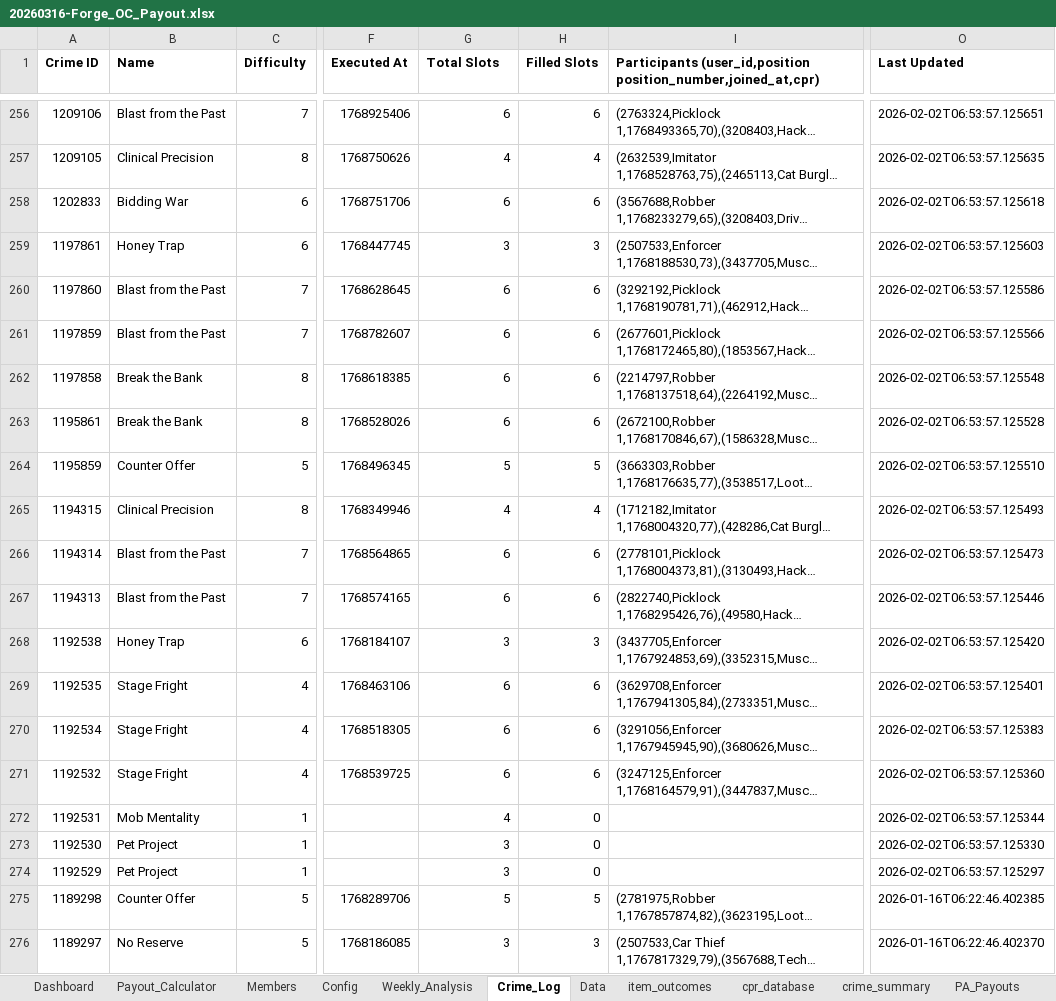
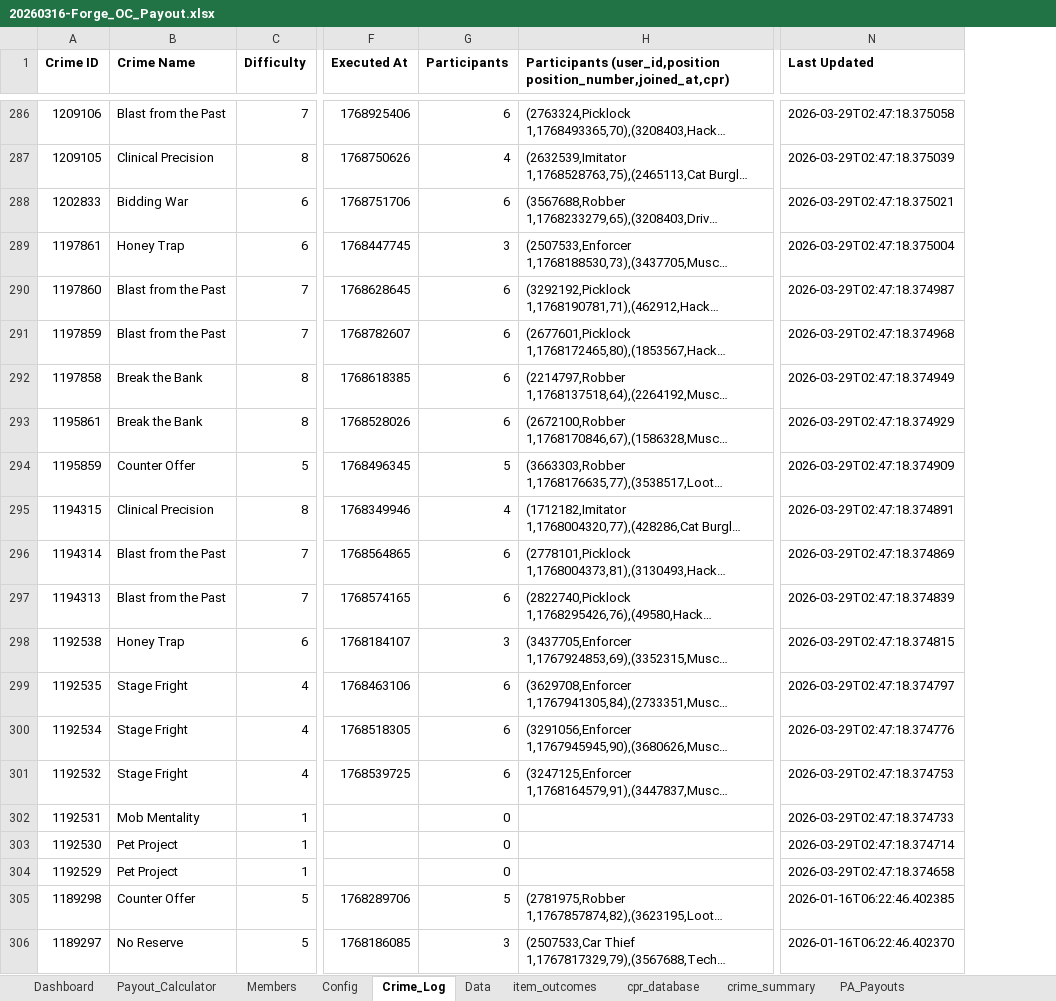
Before and after one commit to DobrowneyT/torn-dashboard, an Excel workbook: data/oc-payout/20260316-Forge_OC_Payout.xlsx, sheet Crime_Log, drawn as a sheet; only a part is shown, gaps mark what is left out; long unchanged cells end in …; values as stored, in another font and other column widths than the file's, no borders; charts and pictures not drawn; removed rows and columns are numbered as before the commit, all else as after; the diff covers the shown part only; the diff names each change by its address in the sheet, - before the commit and + after, or states it on an @@ line.

```diff
--- a/data/oc-payout/20260316-Forge_OC_Payout.xlsx (sheet Crime_Log)
+++ b/data/oc-payout/20260316-Forge_OC_Payout.xlsx (sheet Crime_Log)
-sheet tab: Weekly_Analysis
-column H (Filled Slots), rows 256-276: 6 | 4 | 6 | 3 | 6 | 6 | 6 | 6 | 5 | 4 | 6 | 6 | 3 | 6 | 6 | 6 | 0 | 0 | 0 | 5 | 3
-B1: Name
+B1: Crime Name
-G1: Total Slots
+G1: Participants
-N286 (Last Updated): 2026-02-02T06:53:57.125651
+N286 (Last Updated): 2026-03-29T02:47:18.375058
-N287 (Last Updated): 2026-02-02T06:53:57.125635
+N287 (Last Updated): 2026-03-29T02:47:18.375039
-N288 (Last Updated): 2026-02-02T06:53:57.125618
+N288 (Last Updated): 2026-03-29T02:47:18.375021
-N289 (Last Updated): 2026-02-02T06:53:57.125603
+N289 (Last Updated): 2026-03-29T02:47:18.375004
-N290 (Last Updated): 2026-02-02T06:53:57.125586
+N290 (Last Updated): 2026-03-29T02:47:18.374987
-N291 (Last Updated): 2026-02-02T06:53:57.125566
+N291 (Last Updated): 2026-03-29T02:47:18.374968
-N292 (Last Updated): 2026-02-02T06:53:57.125548
+N292 (Last Updated): 2026-03-29T02:47:18.374949
-N293 (Last Updated): 2026-02-02T06:53:57.125528
+N293 (Last Updated): 2026-03-29T02:47:18.374929
-N294 (Last Updated): 2026-02-02T06:53:57.125510
+N294 (Last Updated): 2026-03-29T02:47:18.374909
-N295 (Last Updated): 2026-02-02T06:53:57.125493
+N295 (Last Updated): 2026-03-29T02:47:18.374891
-N296 (Last Updated): 2026-02-02T06:53:57.125473
+N296 (Last Updated): 2026-03-29T02:47:18.374869
-N297 (Last Updated): 2026-02-02T06:53:57.125446
+N297 (Last Updated): 2026-03-29T02:47:18.374839
-N298 (Last Updated): 2026-02-02T06:53:57.125420
+N298 (Last Updated): 2026-03-29T02:47:18.374815
-N299 (Last Updated): 2026-02-02T06:53:57.125401
+N299 (Last Updated): 2026-03-29T02:47:18.374797
-N300 (Last Updated): 2026-02-02T06:53:57.125383
+N300 (Last Updated): 2026-03-29T02:47:18.374776
-N301 (Last Updated): 2026-02-02T06:53:57.125360
+N301 (Last Updated): 2026-03-29T02:47:18.374753
-G302 (Participants): 4
+G302 (Participants): 0
-N302 (Last Updated): 2026-02-02T06:53:57.125344
+N302 (Last Updated): 2026-03-29T02:47:18.374733
-G303:G304 (Participants): 3
+G303:G304 (Participants): 0
-N303 (Last Updated): 2026-02-02T06:53:57.125330
+N303 (Last Updated): 2026-03-29T02:47:18.374714
-N304 (Last Updated): 2026-02-02T06:53:57.125297
+N304 (Last Updated): 2026-03-29T02:47:18.374658
```
Also changed, not shown: 30 added rows and 337 edited cells elsewhere in this sheet, sheet cpr_database, sheet Payout_Calculator, sheet Data, sheet Dashboard, sheet item_outcomes, sheet Members, 1 more sheet, formulas that keep their value, charts or pictures, 8 other files.
